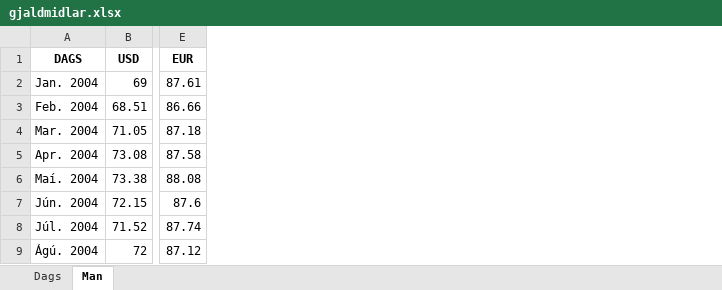
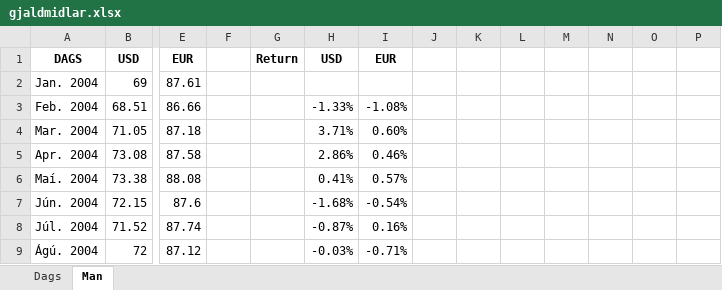
Before and after one commit to siggiblum/lokaverkefni, an Excel workbook: gjaldmidlar.xlsx, sheet Man, drawn as a sheet; only a part is shown, gaps mark what is left out; values as stored, in another font and other column widths than the file's, no borders; the diff names each change by its address in the sheet, - before the commit and + after, or states it on an @@ line.

```diff
--- a/gjaldmidlar.xlsx (sheet Man)
+++ b/gjaldmidlar.xlsx (sheet Man)
+column F, empty
+column G, row 1: Return
+column H, rows 1-9: USD |  | -1.33% | 3.71% | 2.86% | 0.41% | -1.68% | -0.87% | -0.03%
+column I, rows 1-9: EUR |  | -1.08% | 0.60% | 0.46% | 0.57% | -0.54% | 0.16% | -0.71%
+column J, empty
+column K, empty
+column L, empty
+column M, empty
+column N, empty
+column O, empty
+column P, empty
```
Also changed, not shown: Excel analysis.xlsx, 4 other files.
